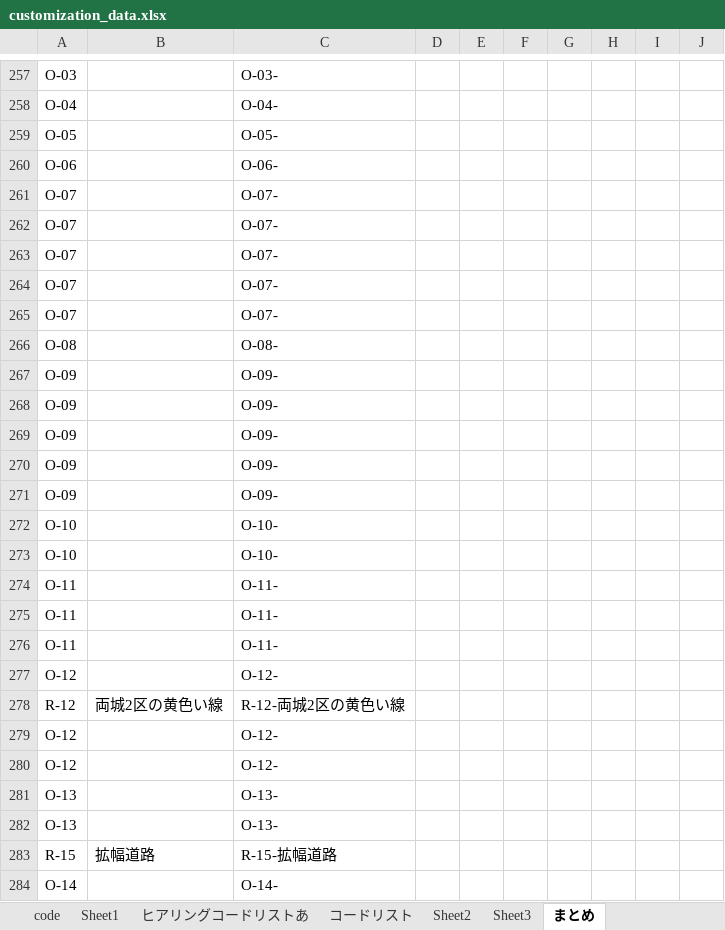
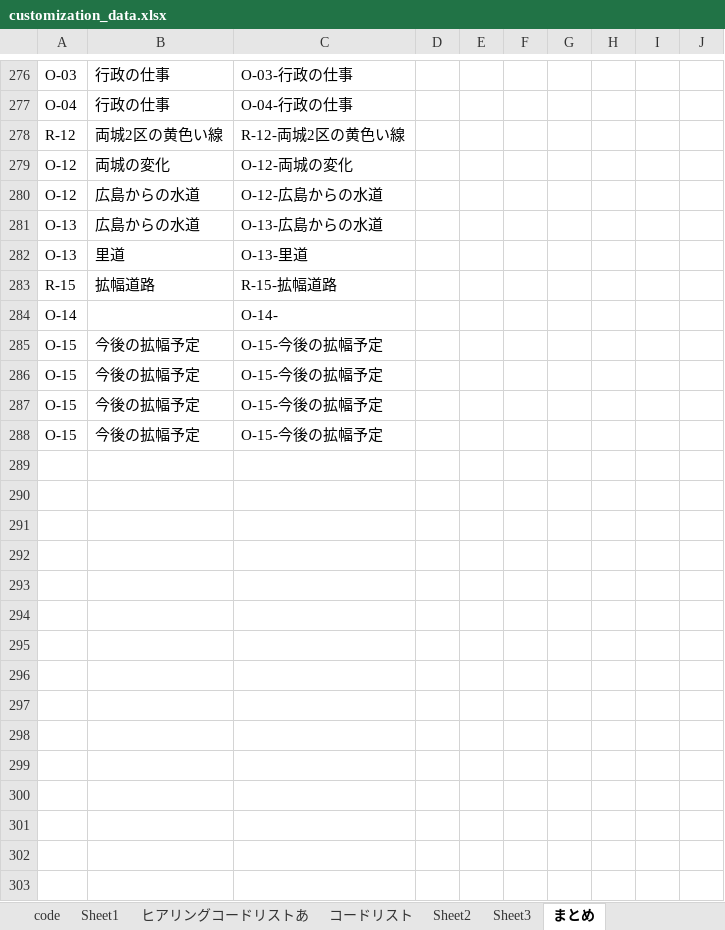
Before and after one commit to toshimoriwww/ryojo-custom-map, an Excel workbook: customization_data.xlsx, sheet まとめ, drawn as a sheet; only a part is shown, gaps mark what is left out; the shorter side is filled out with more unchanged rows; values as stored, in another font and other column widths than the file's, no cell formats; removed rows and columns are numbered as before the commit, all else as after; the diff covers the shown part only; the diff names each change by its address in the sheet, - before the commit and + after, or states it on an @@ line.

```diff
--- a/customization_data.xlsx (sheet まとめ)
+++ b/customization_data.xlsx (sheet まとめ)
-B276:B277: (empty)
+B276:B277: 行政の仕事
-C276: O-03-
+C276: O-03-行政の仕事
-C277: O-04-
+C277: O-04-行政の仕事
-row 259: O-05 |  | O-05-
-row 260: O-06 |  | O-06-
-row 261: O-07 |  | O-07-
-row 262: O-07 |  | O-07-
-row 263: O-07 |  | O-07-
-row 264: O-07 |  | O-07-
-row 265: O-07 |  | O-07-
-row 266: O-08 |  | O-08-
-row 267: O-09 |  | O-09-
-row 268: O-09 |  | O-09-
-row 269: O-09 |  | O-09-
-row 270: O-09 |  | O-09-
-row 271: O-09 |  | O-09-
-row 272: O-10 |  | O-10-
-row 273: O-10 |  | O-10-
-row 274: O-11 |  | O-11-
-row 275: O-11 |  | O-11-
-row 276: O-11 |  | O-11-
-row 277: O-12 |  | O-12-
-B279: (empty)
+B279: 両城の変化
-C279: O-12-
+C279: O-12-両城の変化
-B280:B281: (empty)
+B280:B281: 広島からの水道
-C280: O-12-
+C280: O-12-広島からの水道
-C281: O-13-
+C281: O-13-広島からの水道
-B282: (empty)
+B282: 里道
-C282: O-13-
+C282: O-13-里道
```
Also changed, not shown: 60 added rows, 41 removed rows and 60 edited cells elsewhere in this sheet, sheet code, cell formats, hidden cells, 8 other files.
